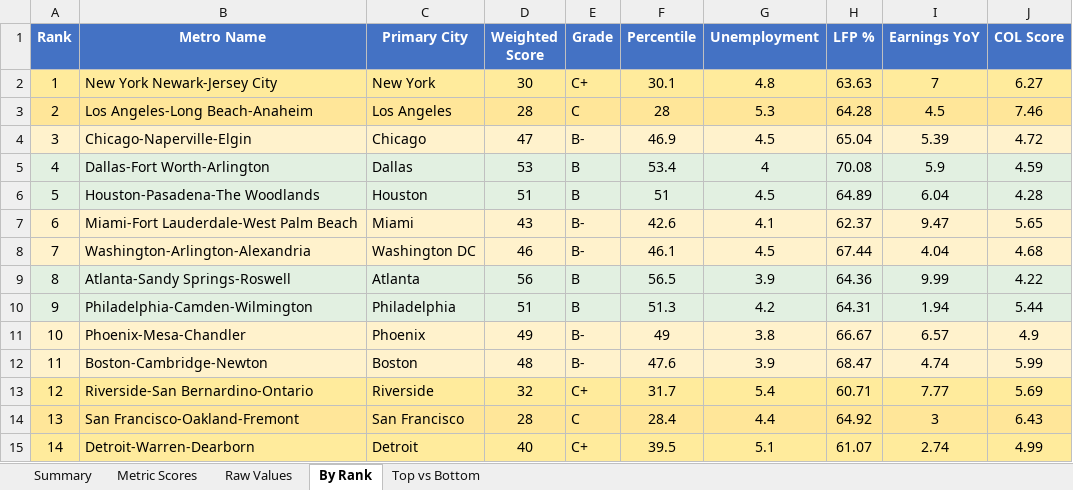
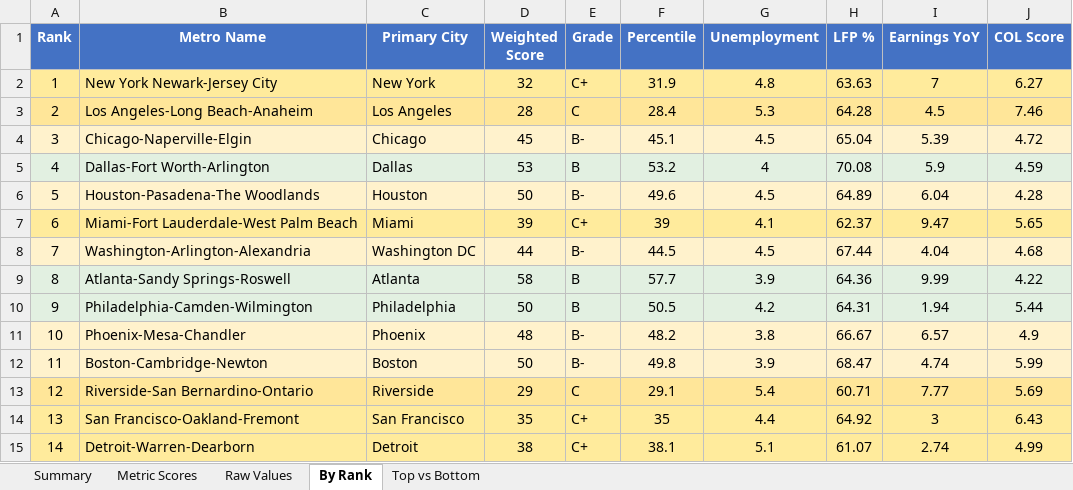
Before and after one commit to danielwipert/city.economic.health, an Excel workbook: Economic_Metrics_All_Metros.xlsx, sheet By Rank, drawn as a sheet; only a part is shown; values as stored, in another font and other column widths than the file's, no borders; the diff covers the shown part only; the diff names each change by its address in the sheet, - before the commit and + after, or states it on an @@ line.

```diff
--- a/Economic_Metrics_All_Metros.xlsx (sheet By Rank)
+++ b/Economic_Metrics_All_Metros.xlsx (sheet By Rank)
-D2 (Weighted Score): 30
+D2 (Weighted Score): 32
-F2 (Percentile): 30.1
+F2 (Percentile): 31.9
-F3 (Percentile): 28
+F3 (Percentile): 28.4
-D4 (Weighted Score): 47
+D4 (Weighted Score): 45
-F4 (Percentile): 46.9
+F4 (Percentile): 45.1
-F5 (Percentile): 53.4
+F5 (Percentile): 53.2
-A6:J6 fill: #E2F0E1
+A6:J6 fill: #FFF2CC
-D6 (Weighted Score): 51
+D6 (Weighted Score): 50
-E6 (Grade): B
+E6 (Grade): B-
-F6 (Percentile): 51
+F6 (Percentile): 49.6
-A7:J7 fill: #FFF2CC
+A7:J7 fill: #FFEB9C
-D7 (Weighted Score): 43
+D7 (Weighted Score): 39
-E7 (Grade): B-
+E7 (Grade): C+
-F7 (Percentile): 42.6
+F7 (Percentile): 39
-D8 (Weighted Score): 46
+D8 (Weighted Score): 44
-F8 (Percentile): 46.1
+F8 (Percentile): 44.5
-D9 (Weighted Score): 56
+D9 (Weighted Score): 58
-F9 (Percentile): 56.5
+F9 (Percentile): 57.7
-D10 (Weighted Score): 51
+D10 (Weighted Score): 50
-F10 (Percentile): 51.3
+F10 (Percentile): 50.5
-D11 (Weighted Score): 49
+D11 (Weighted Score): 48
-F11 (Percentile): 49
+F11 (Percentile): 48.2
-D12 (Weighted Score): 48
+D12 (Weighted Score): 50
-F12 (Percentile): 47.6
+F12 (Percentile): 49.8
-D13 (Weighted Score): 32
+D13 (Weighted Score): 29
-E13 (Grade): C+
+E13 (Grade): C
-F13 (Percentile): 31.7
+F13 (Percentile): 29.1
-D14 (Weighted Score): 28
+D14 (Weighted Score): 35
-E14 (Grade): C
+E14 (Grade): C+
-F14 (Percentile): 28.4
+F14 (Percentile): 35
-D15 (Weighted Score): 40
+D15 (Weighted Score): 38
-F15 (Percentile): 39.5
+F15 (Percentile): 38.1
```
Also changed, not shown: 56 edited cells and cell formats elsewhere in this sheet, sheet Metric Scores, sheet Raw Values, sheet Summary, sheet Top vs Bottom, 54 other files.
